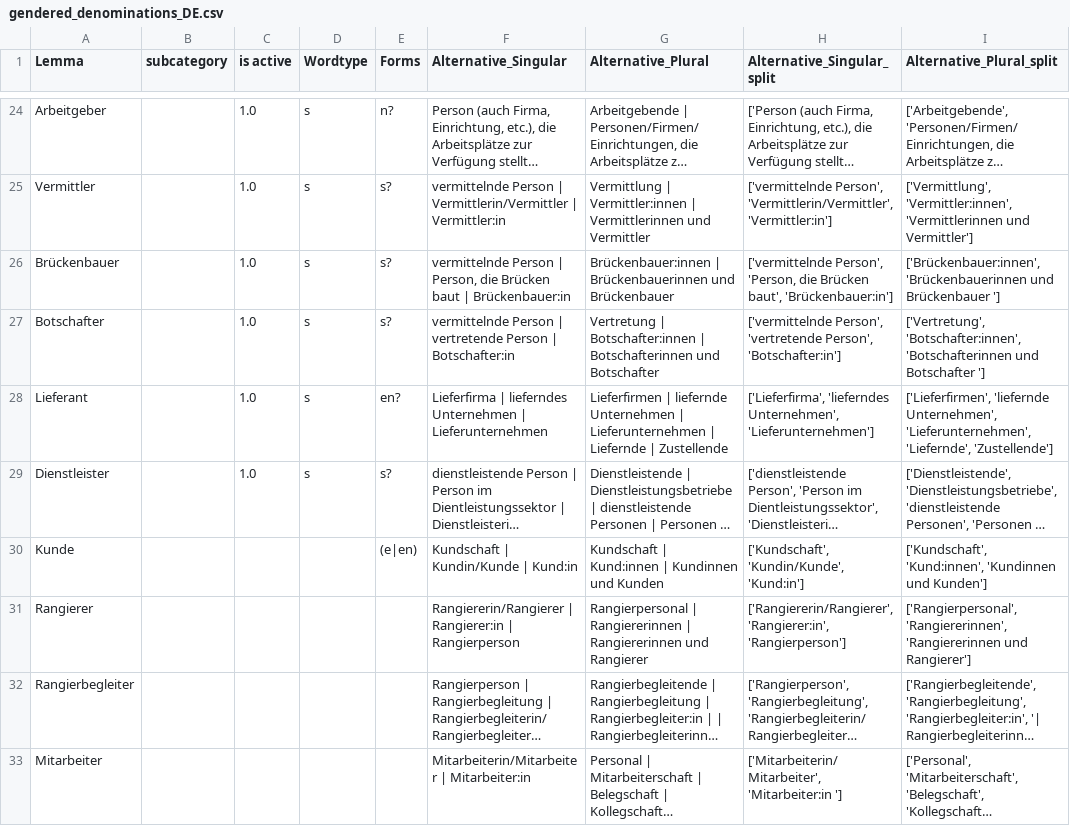
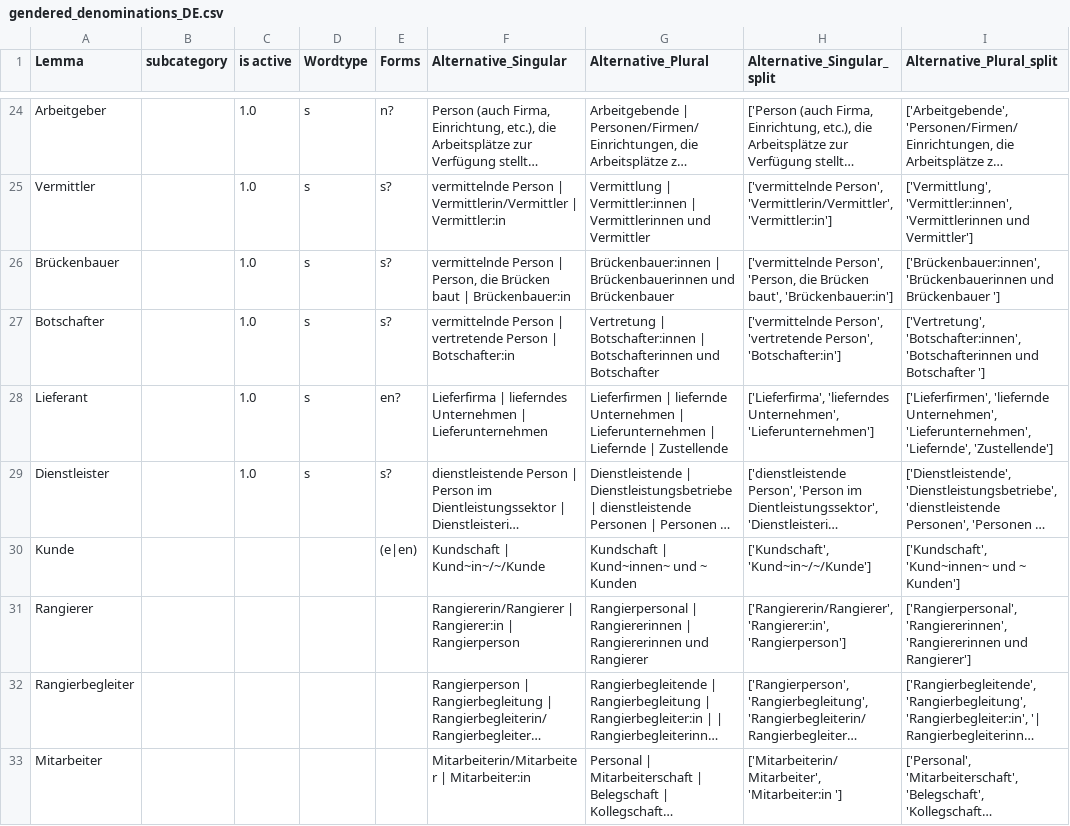
Before and after one commit to witty-works/nlp_api, a CSV file: training_data/gendered_denominations_DE.csv, drawn as a sheet; only a part is shown, gaps mark what is left out; long unchanged cells end in …; the diff names each change by its address in the sheet, - before the commit and + after, or states it on an @@ line.

Commit message:
correct test case for gender ending

```diff
--- a/training_data/gendered_denominations_DE.csv
+++ b/training_data/gendered_denominations_DE.csv
-F30 (Alternative_Singular): Kundschaft | Kundin/Kunde | Kund:in
+F30 (Alternative_Singular): Kundschaft | Kund~in~/~/Kunde
-G30 (Alternative_Plural): Kundschaft | Kund:innen | Kundinnen und Kunden
+G30 (Alternative_Plural): Kundschaft | Kund~innen~ und ~ Kunden
-H30 (Alternative_Singular_split): ['Kundschaft', 'Kundin/Kunde', 'Kund:in']
+H30 (Alternative_Singular_split): ['Kundschaft', 'Kund~in~/~/Kunde']
-I30 (Alternative_Plural_split): ['Kundschaft', 'Kund:innen', 'Kundinnen und Kunden']
+I30 (Alternative_Plural_split): ['Kundschaft', 'Kund~innen~ und ~ Kunden']
```
Also changed, not shown: 2 other files.
